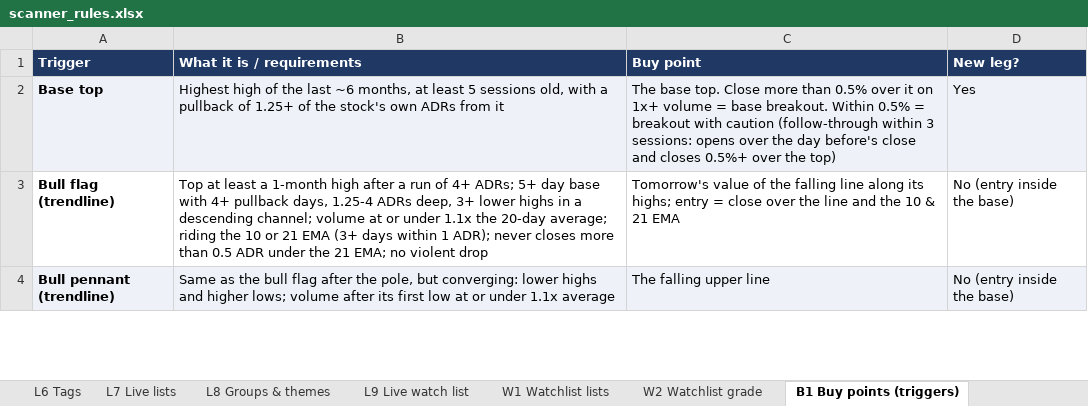
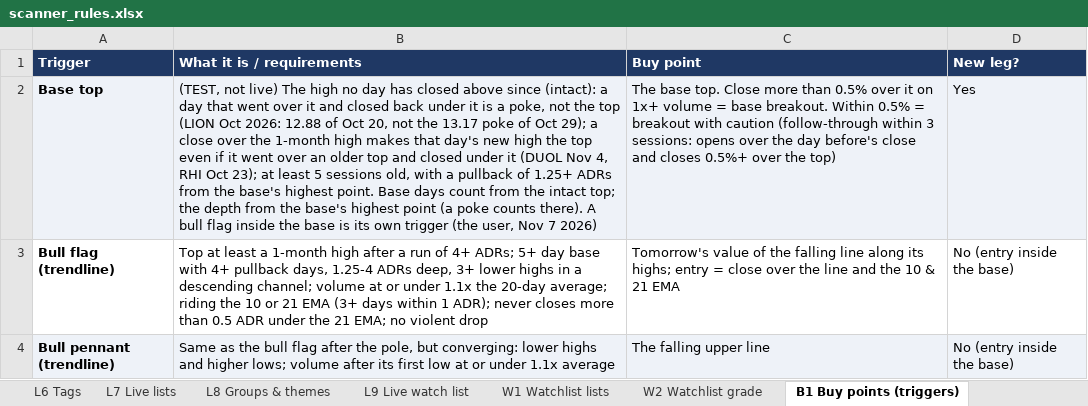
Before and after one commit to goattrader40-lgtm/radar-close-snapshots, an Excel workbook: rules/scanner_rules.xlsx, sheet B1 Buy points (triggers), drawn as a sheet; only a part is shown; values as stored, in another font and other column widths than the file's, no borders; the diff names each change by its address in the sheet, - before the commit and + after, or states it on an @@ line.

```diff
--- a/rules/scanner_rules.xlsx (sheet B1 Buy points (triggers))
+++ b/rules/scanner_rules.xlsx (sheet B1 Buy points (triggers))
-B2 (What it is / requirements): Highest high of the last ~6 months, at least 5 sessions old, with a pullback of 1.25+ of the stock's own ADRs from it
+B2 (What it is / requirements): (TEST, not live) The high no day has closed above since (intact): a day that went over it and closed back under it is a poke, not the top (LION Oct 2026: 12.88 of Oct 20, not the 13.17 poke of Oct 29); a close over the 1-month high makes that day's new high the top even if it went over an older top and closed under it (DUOL Nov 4, RHI Oct 23); at least 5 sessions old, with a pullback of 1.25+ ADRs from the base's highest point. Base days count from the intact top; the depth from the base's highest point (a poke counts there). A bull flag inside the base is its own trigger (the user, Nov 7 2026)
```
Also changed, not shown: 5 other files.
